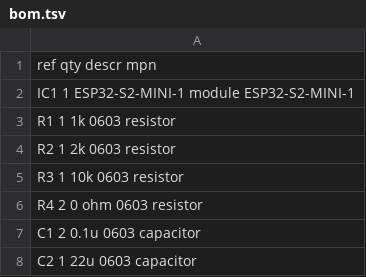
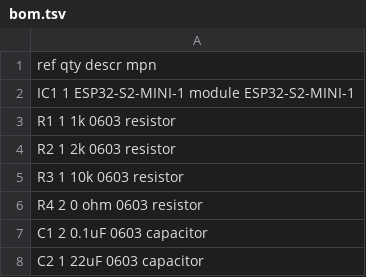
Before and after one commit to lowtolerance/OGXMUOTA, a TSV file: bom.tsv, drawn as a sheet; the diff names each change by its address in the sheet, - before the commit and + after, or states it on an @@ line.

```diff
--- a/bom.tsv
+++ b/bom.tsv
-A7: C1 2 0.1u 0603 capacitor
+A7: C1 2 0.1uF 0603 capacitor
-A8: C2 1 22u 0603 capacitor
+A8: C2 1 22uF 0603 capacitor
```
Also changed, not shown: 1 other file.
